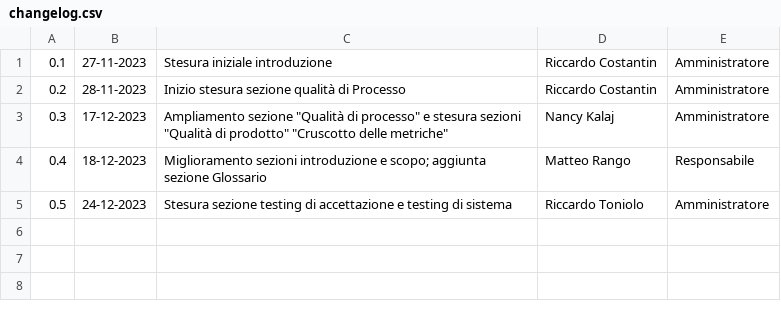
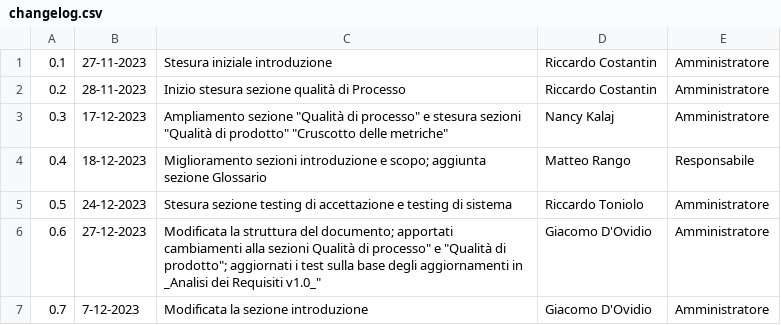
Before and after one commit to SWATEngineering/Docs, a CSV file: src/2_RTB/PianoDiQualifica/changelog.csv, drawn as a sheet; the diff names each change by its address in the sheet, - before the commit and + after, or states it on an @@ line.

```diff
--- a/src/2_RTB/PianoDiQualifica/changelog.csv
+++ b/src/2_RTB/PianoDiQualifica/changelog.csv
+row 6: 0.6 | 27-12-2023 | Modificata la struttura del documento; apportati cambiamenti alla sezioni Qualità di processo" e "Qualità di prodotto"; aggiornati i test sulla base degli aggiornamenti in _Analisi dei Requisiti v1.0_" | Giacomo D'Ovidio | Amministratore
+row 7: 0.7 | 7-12-2023 | Modificata la sezione introduzione | Giacomo D'Ovidio | Amministratore
```
Also changed, not shown: 21 other files.
